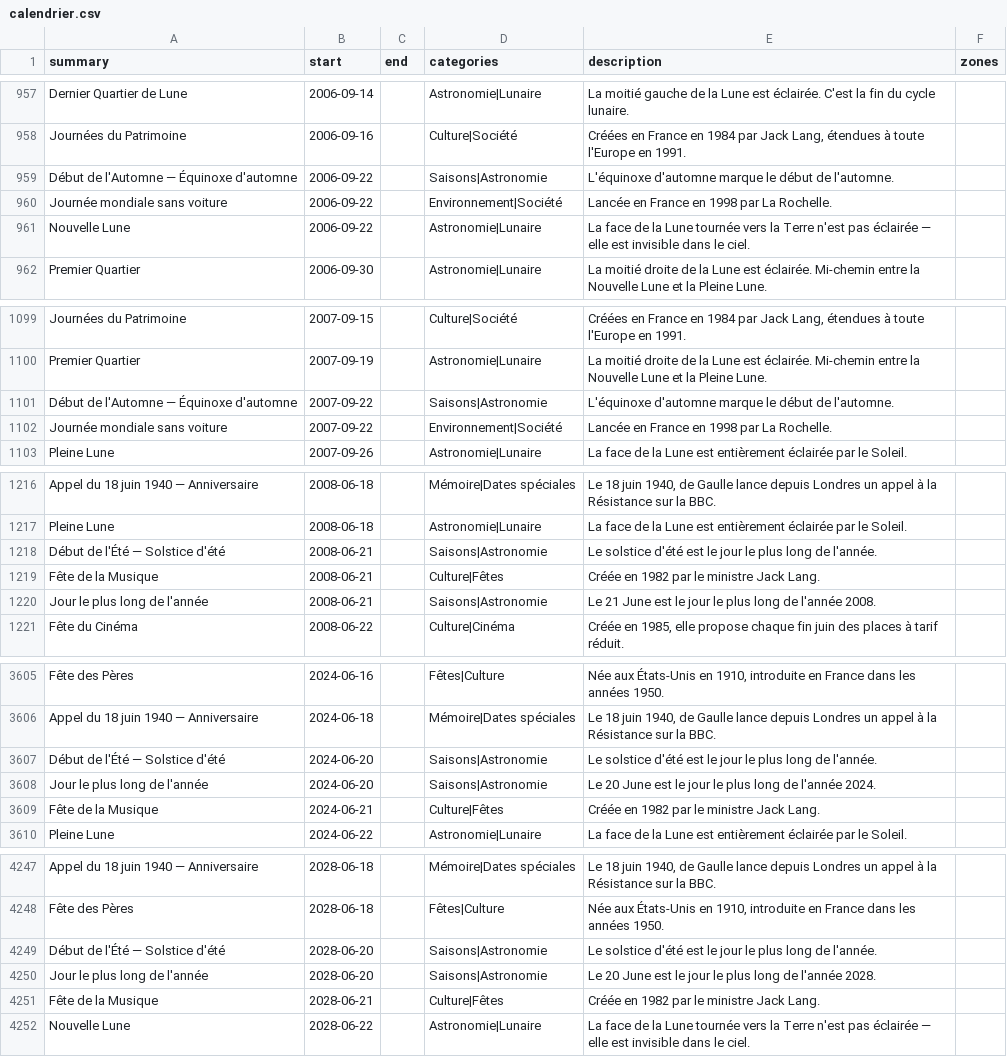
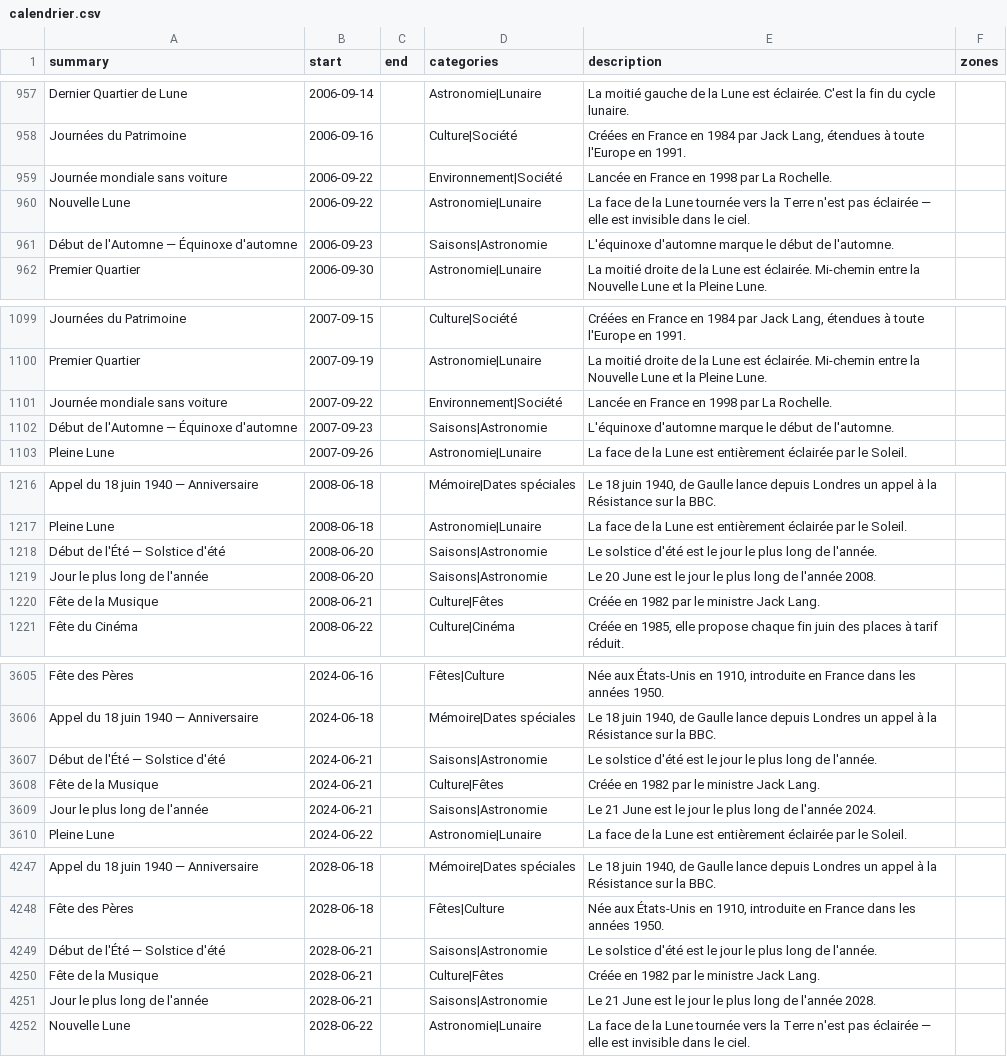
Before and after one commit to TiboTsr/calendrier-france-ics, a CSV file: calendrier.csv, drawn as a sheet; only a part is shown, gaps mark what is left out; the diff covers the shown part only.

```diff
--- a/calendrier.csv
+++ b/calendrier.csv
@@ -958,5 +958,5 @@ Dernier Quartier de Lune,2006-09-14,,Astronomie|Lunaire,La moitié gauche de la
 Journées du Patrimoine,2006-09-16,,Culture|Société,"Créées en France en 1984 par Jack Lang, étendues à toute l'Europe en 1991.",
-Début de l'Automne — Équinoxe d'automne,2006-09-22,,Saisons|Astronomie,L'équinoxe d'automne marque le début de l'automne.,
 Journée mondiale sans voiture,2006-09-22,,Environnement|Société,Lancée en France en 1998 par La Rochelle.,
 Nouvelle Lune,2006-09-22,,Astronomie|Lunaire,La face de la Lune tournée vers la Terre n'est pas éclairée — elle est invisible dans le ciel.,
+Début de l'Automne — Équinoxe d'automne,2006-09-23,,Saisons|Astronomie,L'équinoxe d'automne marque le début de l'automne.,
 Premier Quartier,2006-09-30,,Astronomie|Lunaire,La moitié droite de la Lune est éclairée. Mi-chemin entre la Nouvelle Lune et la Pleine Lune.,
@@ -1100,4 +1100,4 @@ Journées du Patrimoine,2007-09-15,,Culture|Société,"Créées en France en 198
 Premier Quartier,2007-09-19,,Astronomie|Lunaire,La moitié droite de la Lune est éclairée. Mi-chemin entre la Nouvelle Lune et la Pleine Lune.,
-Début de l'Automne — Équinoxe d'automne,2007-09-22,,Saisons|Astronomie,L'équinoxe d'automne marque le début de l'automne.,
 Journée mondiale sans voiture,2007-09-22,,Environnement|Société,Lancée en France en 1998 par La Rochelle.,
+Début de l'Automne — Équinoxe d'automne,2007-09-23,,Saisons|Astronomie,L'équinoxe d'automne marque le début de l'automne.,
 Pleine Lune,2007-09-26,,Astronomie|Lunaire,La face de la Lune est entièrement éclairée par le Soleil.,
@@ -1217,5 +1217,5 @@ Appel du 18 juin 1940 — Anniversaire,2008-06-18,,Mémoire|Dates spéciales,"Le
 Pleine Lune,2008-06-18,,Astronomie|Lunaire,La face de la Lune est entièrement éclairée par le Soleil.,
-Début de l'Été — Solstice d'été,2008-06-21,,Saisons|Astronomie,Le solstice d'été est le jour le plus long de l'année.,
+Début de l'Été — Solstice d'été,2008-06-20,,Saisons|Astronomie,Le solstice d'été est le jour le plus long de l'année.,
+Jour le plus long de l'année,2008-06-20,,Saisons|Astronomie,Le 20 June est le jour le plus long de l'année 2008.,
 Fête de la Musique,2008-06-21,,Culture|Fêtes,Créée en 1982 par le ministre Jack Lang.,
-Jour le plus long de l'année,2008-06-21,,Saisons|Astronomie,Le 21 June est le jour le plus long de l'année 2008.,
 Fête du Cinéma,2008-06-22,,Culture|Cinéma,"Créée en 1985, elle propose chaque fin juin des places à tarif réduit.",
@@ -3606,5 +3606,5 @@ Fête des Pères,2024-06-16,,Fêtes|Culture,"Née aux États-Unis en 1910, intro
 Appel du 18 juin 1940 — Anniversaire,2024-06-18,,Mémoire|Dates spéciales,"Le 18 juin 1940, de Gaulle lance depuis Londres un appel à la Résistance sur la BBC.",
-Début de l'Été — Solstice d'été,2024-06-20,,Saisons|Astronomie,Le solstice d'été est le jour le plus long de l'année.,
-Jour le plus long de l'année,2024-06-20,,Saisons|Astronomie,Le 20 June est le jour le plus long de l'année 2024.,
+Début de l'Été — Solstice d'été,2024-06-21,,Saisons|Astronomie,Le solstice d'été est le jour le plus long de l'année.,
 Fête de la Musique,2024-06-21,,Culture|Fêtes,Créée en 1982 par le ministre Jack Lang.,
+Jour le plus long de l'année,2024-06-21,,Saisons|Astronomie,Le 21 June est le jour le plus long de l'année 2024.,
 Pleine Lune,2024-06-22,,Astronomie|Lunaire,La face de la Lune est entièrement éclairée par le Soleil.,
@@ -4248,5 +4248,5 @@ Appel du 18 juin 1940 — Anniversaire,2028-06-18,,Mémoire|Dates spéciales,"Le
 Fête des Pères,2028-06-18,,Fêtes|Culture,"Née aux États-Unis en 1910, introduite en France dans les années 1950.",
-Début de l'Été — Solstice d'été,2028-06-20,,Saisons|Astronomie,Le solstice d'été est le jour le plus long de l'année.,
-Jour le plus long de l'année,2028-06-20,,Saisons|Astronomie,Le 20 June est le jour le plus long de l'année 2028.,
+Début de l'Été — Solstice d'été,2028-06-21,,Saisons|Astronomie,Le solstice d'été est le jour le plus long de l'année.,
 Fête de la Musique,2028-06-21,,Culture|Fêtes,Créée en 1982 par le ministre Jack Lang.,
+Jour le plus long de l'année,2028-06-21,,Saisons|Astronomie,Le 21 June est le jour le plus long de l'année 2028.,
 Nouvelle Lune,2028-06-22,,Astronomie|Lunaire,La face de la Lune tournée vers la Terre n'est pas éclairée — elle est invisible dans le ciel.,
```
Also changed, not shown: 1 added row, 1 removed row and 7 edited cells elsewhere in this file, 11 other files.
